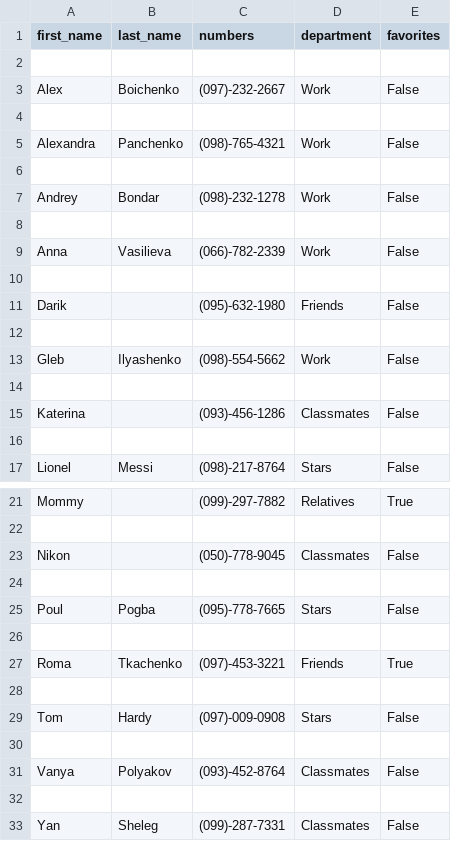
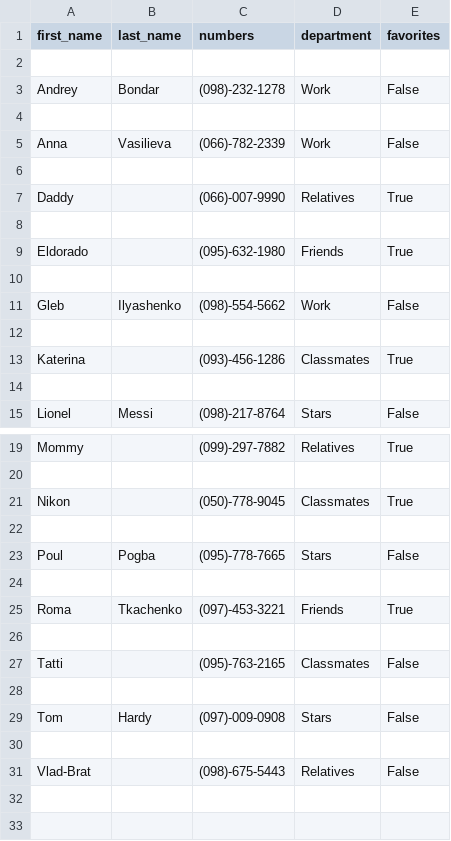
Before and after one commit to Kalinka5/Contact_book, a CSV file: Contact_book.csv, drawn as a sheet; only a part is shown, gaps mark what is left out.

```diff
--- a/Contact_book.csv
+++ b/Contact_book.csv
@@ -2,6 +2,2 @@ first_name,last_name,numbers,department,favorites
 
-Alex,Boichenko,(097)-232-2667,Work,False
-
-Alexandra,Panchenko,(098)-765-4321,Work,False
-
 Andrey,Bondar,(098)-232-1278,Work,False
@@ -10,3 +6,5 @@ Anna,Vasilieva,(066)-782-2339,Work,False
 
-Darik,,(095)-632-1980,Friends,False
+Daddy,,(066)-007-9990,Relatives,True
+
+Eldorado,,(095)-632-1980,Friends,True
 
@@ -14,3 +12,3 @@ Gleb,Ilyashenko,(098)-554-5662,Work,False
 
-Katerina,,(093)-456-1286,Classmates,False
+Katerina,,(093)-456-1286,Classmates,True
 
@@ -22,3 +20,3 @@ Mommy,,(099)-297-7882,Relatives,True
 
-Nikon,,(050)-778-9045,Classmates,False
+Nikon,,(050)-778-9045,Classmates,True
 
@@ -28,6 +26,6 @@ Roma,Tkachenko,(097)-453-3221,Friends,True
 
+Tatti,,(095)-763-2165,Classmates,False
+
 Tom,Hardy,(097)-009-0908,Stars,False
 
-Vanya,Polyakov,(093)-452-8764,Classmates,False
-
-Yan,Sheleg,(099)-287-7331,Classmates,False
+Vlad-Brat,,(098)-675-5443,Relatives,False
```
Also changed, not shown: 2 other files.
